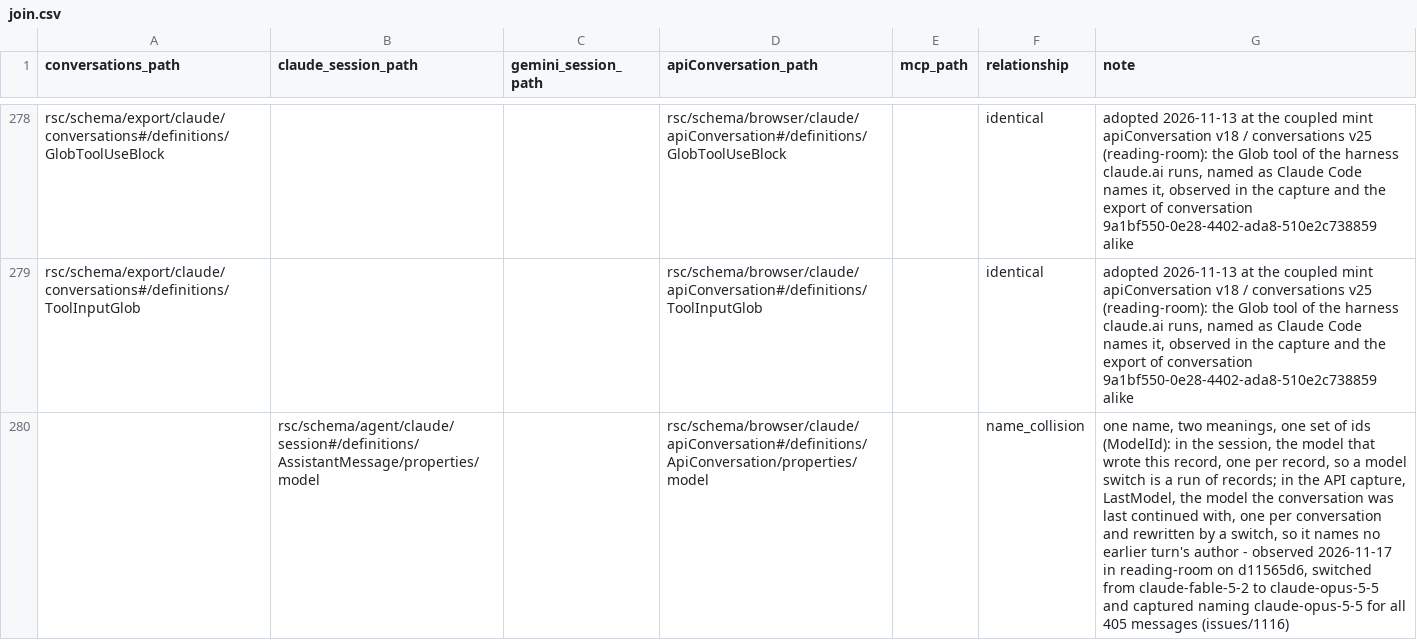
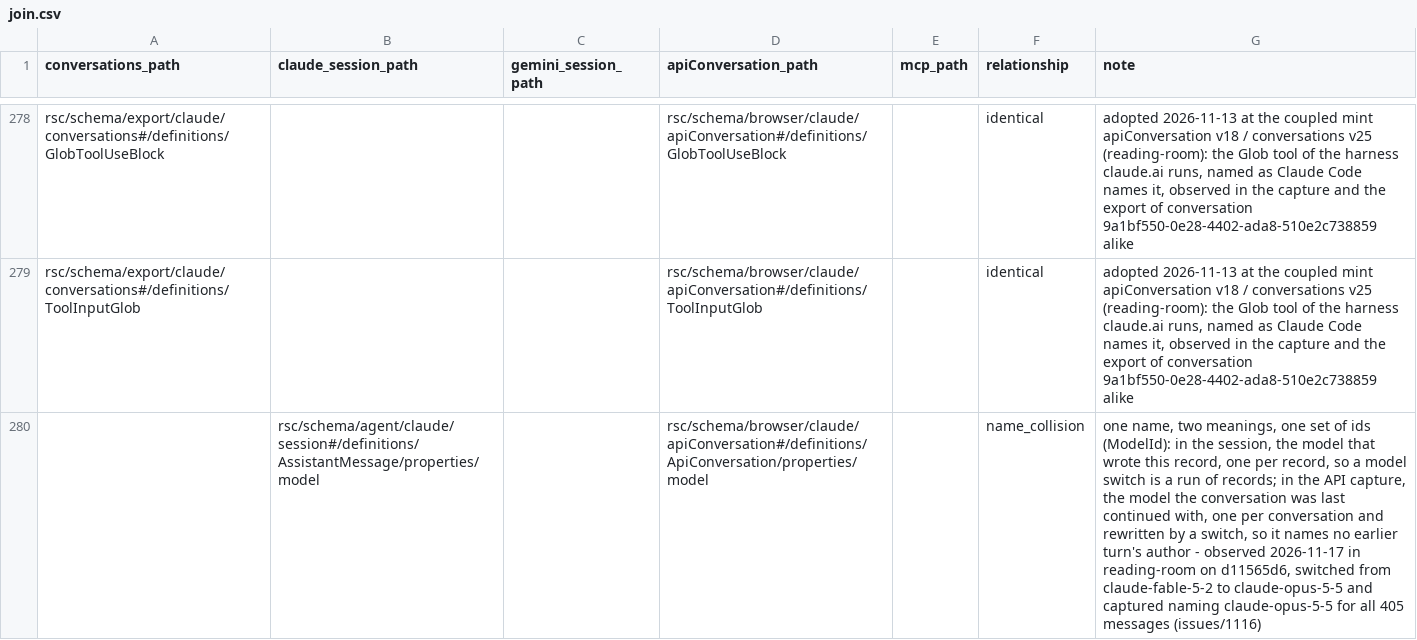
Before and after one commit to rpus/corpus-yoga, a CSV file: rsc/metamodel/join.csv, drawn as a sheet; only a part is shown, gaps mark what is left out; the diff names each change by its address in the sheet, - before the commit and + after, or states it on an @@ line.

Commit message:
LastModel is withdrawn: the model property carries the description, typed ModelId
A definition is a type, a set of values, and LastModel admitted exactly
ModelId's: a second name for one type, saying nothing of its values. What it
was added to say - that the field holds the conversation's last model,
rewritten by a change of model - is a fact about the field, and stands now
as the description of ApiConversation.properties.model, beside its $ref to
ModelId, as 76 other properties in the schemas carry theirs. The gate's
ordering repair puts ModelId back where it stood. The changelog entry and
the join note name the property, not the definition.

Signature: reading-room/claude/f779fd9b

```diff
--- a/rsc/metamodel/join.csv
+++ b/rsc/metamodel/join.csv
-G280 (note): …API capture, LastModel, the model…
+G280 (note): …API capture, the model…
```
Also changed, not shown: 2 other files.
